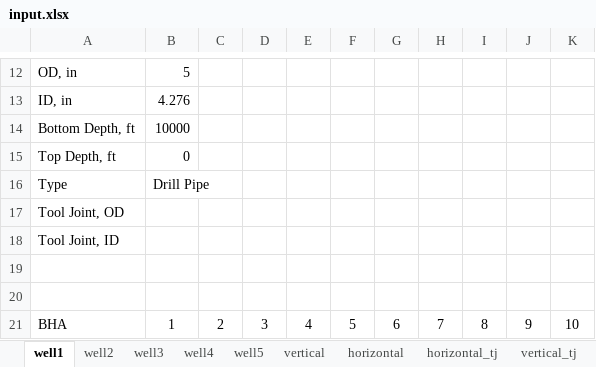
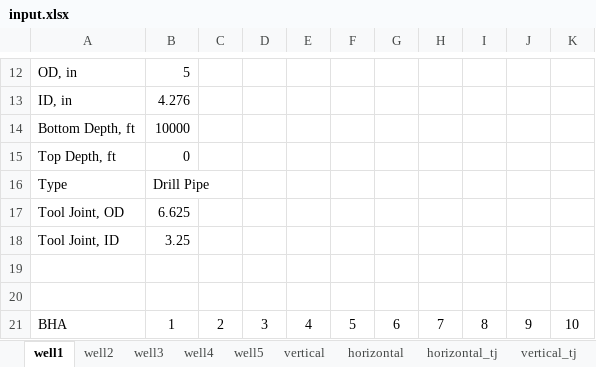
Before and after one commit to bahrikutlu/Hydraulic_Model_V2.0, an Excel workbook: input/input.xlsx, sheet well1, drawn as a sheet; only a part is shown, gaps mark what is left out; values as stored, in another font and other column widths than the file's, no borders; the diff names each change by its address in the sheet, - before the commit and + after, or states it on an @@ line.

```diff
--- a/input/input.xlsx (sheet well1)
+++ b/input/input.xlsx (sheet well1)
-B17: (empty)
+B17: 6.625
-B18: (empty)
+B18: 3.25
```
Also changed, not shown: 8 other files.
